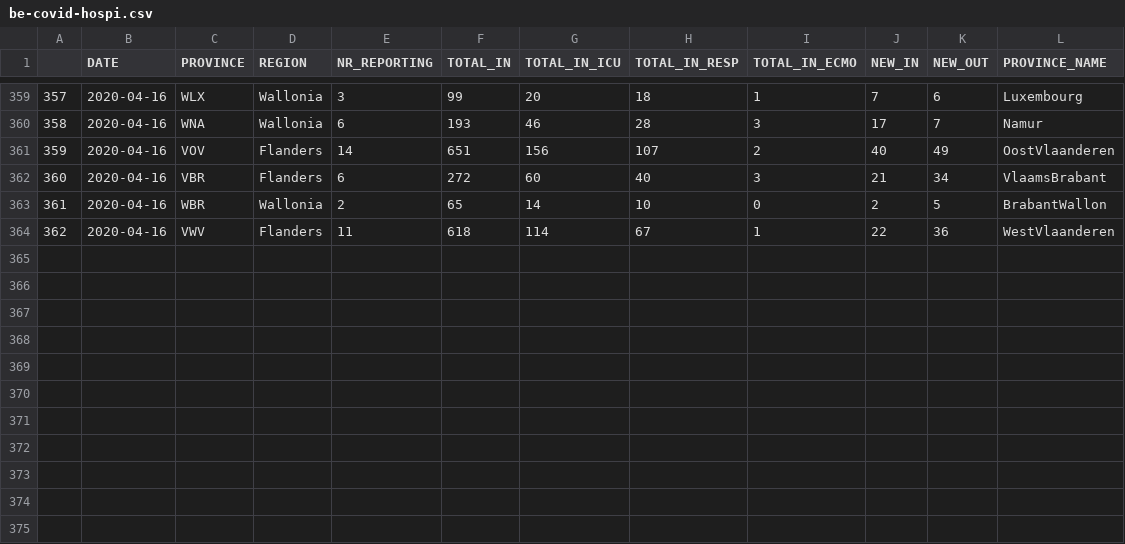
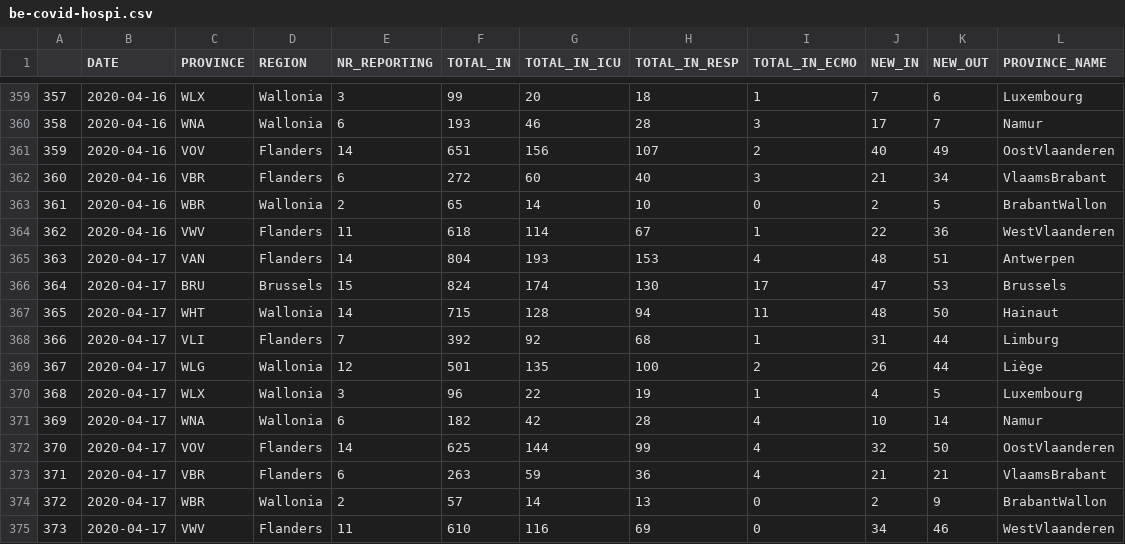
Before and after one commit to pschaus/covidbe-opendata, a CSV file: static/csv/be-covid-hospi.csv, drawn as a sheet; only a part is shown, gaps mark what is left out.

```diff
--- a/static/csv/be-covid-hospi.csv
+++ b/static/csv/be-covid-hospi.csv
@@ -364 +364,12 @@
 362,2020-04-16,VWV,Flanders,11,618,114,67,1,22,36,WestVlaanderen
+363,2020-04-17,VAN,Flanders,14,804,193,153,4,48,51,Antwerpen
+364,2020-04-17,BRU,Brussels,15,824,174,130,17,47,53,Brussels
+365,2020-04-17,WHT,Wallonia,14,715,128,94,11,48,50,Hainaut
+366,2020-04-17,VLI,Flanders,7,392,92,68,1,31,44,Limburg
+367,2020-04-17,WLG,Wallonia,12,501,135,100,2,26,44,Liège
+368,2020-04-17,WLX,Wallonia,3,96,22,19,1,4,5,Luxembourg
+369,2020-04-17,WNA,Wallonia,6,182,42,28,4,10,14,Namur
+370,2020-04-17,VOV,Flanders,14,625,144,99,4,32,50,OostVlaanderen
+371,2020-04-17,VBR,Flanders,6,263,59,36,4,21,21,VlaamsBrabant
+372,2020-04-17,WBR,Wallonia,2,57,14,13,0,2,9,BrabantWallon
+373,2020-04-17,VWV,Flanders,11,610,116,69,0,34,46,WestVlaanderen
```
Also changed, not shown: static/csv/be-covid-mortality.csv, static/csv/be-covid-timeseries.csv, 7 other files.
